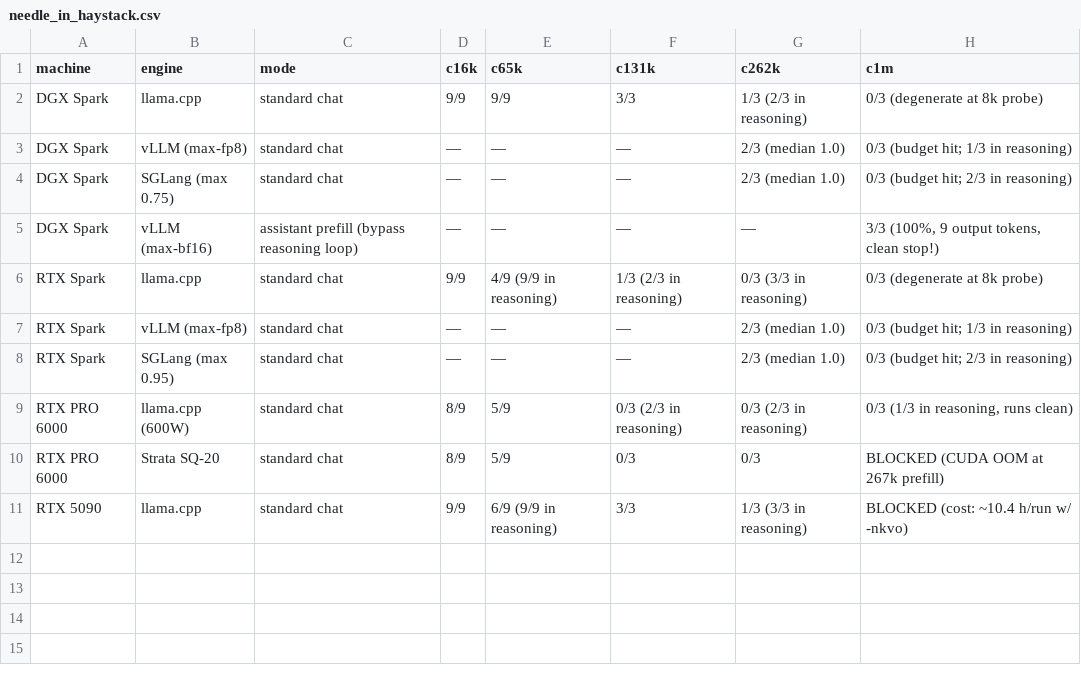
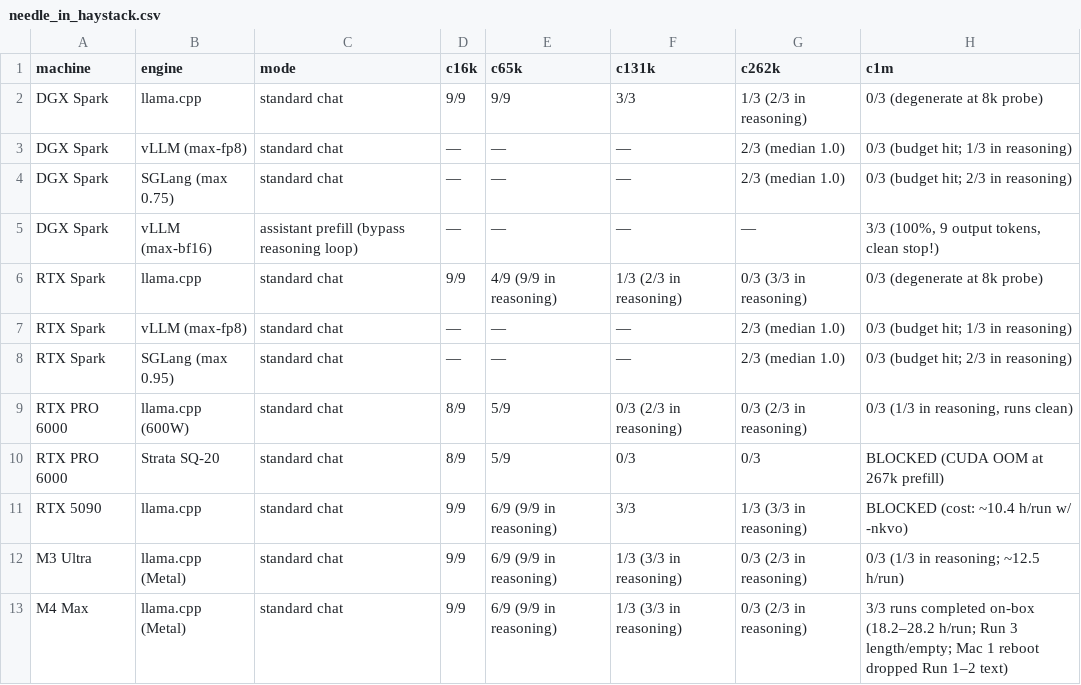
Before and after one commit to GumbiiDigital/inkling-2-fleet-bench, a CSV file: data/needle_in_haystack.csv, drawn as a sheet.

```diff
--- a/data/needle_in_haystack.csv
+++ b/data/needle_in_haystack.csv
@@ -11 +11,3 @@ RTX PRO 6000,Strata SQ-20,standard chat,8/9,5/9,0/3,0/3,BLOCKED (CUDA OOM at 267
 RTX 5090,llama.cpp,standard chat,9/9,6/9 (9/9 in reasoning),3/3,1/3 (3/3 in reasoning),BLOCKED (cost: ~10.4 h/run w/ -nkvo)
+M3 Ultra,llama.cpp (Metal),standard chat,9/9,6/9 (9/9 in reasoning),1/3 (3/3 in reasoning),0/3 (2/3 in reasoning),0/3 (1/3 in reasoning; ~12.5 h/run)
+M4 Max,llama.cpp (Metal),standard chat,9/9,6/9 (9/9 in reasoning),1/3 (3/3 in reasoning),0/3 (2/3 in reasoning),3/3 runs completed on-box (18.2–28.2 h/run; Run 3 length/empty; Mac 1 reboot dropped Run 1–2 text)
```
Also changed, not shown: data/concurrency.csv, data/precision_ladder.csv, 16 other files.
